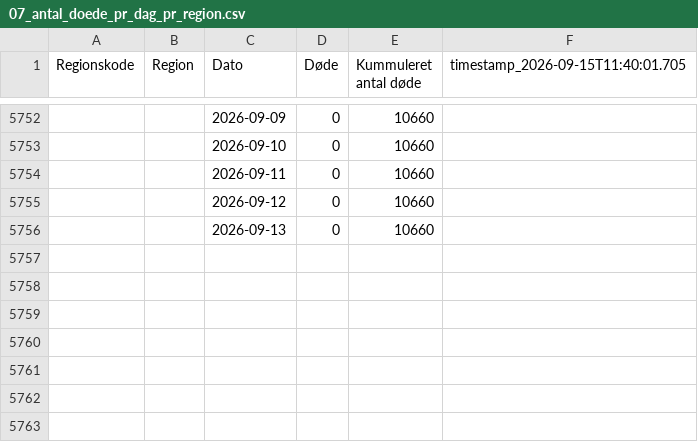
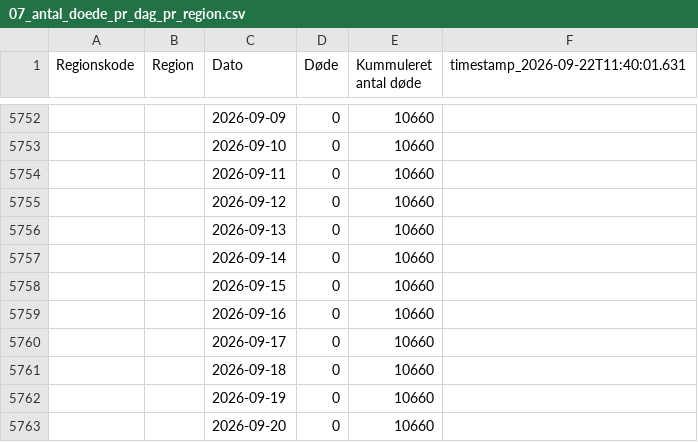
Before and after one commit to steenhulthin/infectious-diseases-data, a CSV file: docs/07_antal_doede_pr_dag_pr_region.csv, drawn as a sheet; only a part is shown, gaps mark what is left out; the diff names each change by its address in the sheet, - before the commit and + after, or states it on an @@ line.

```diff
--- a/docs/07_antal_doede_pr_dag_pr_region.csv
+++ b/docs/07_antal_doede_pr_dag_pr_region.csv
-F1: timestamp_2026-09-15T11:40:01.705
+F1: timestamp_2026-09-22T11:40:01.631
+row 5757:  |  | 2026-09-14 | 0 | 10660
+row 5758:  |  | 2026-09-15 | 0 | 10660
+row 5759:  |  | 2026-09-16 | 0 | 10660
+row 5760:  |  | 2026-09-17 | 0 | 10660
+row 5761:  |  | 2026-09-18 | 0 | 10660
+row 5762:  |  | 2026-09-19 | 0 | 10660
+row 5763:  |  | 2026-09-20 | 0 | 10660
```
Also changed, not shown: docs/06_nye_indlaeggelser_pr_region_pr_dag.csv, docs/08_bekraeftede_tilfaelde_pr_dag_pr_regions.csv, 26 other files.
